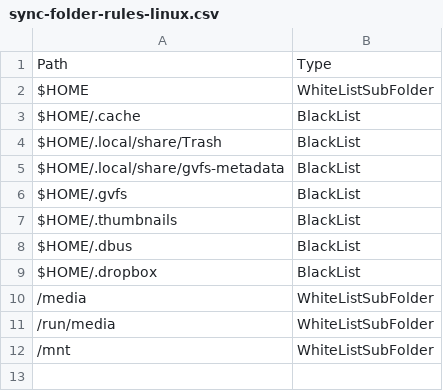
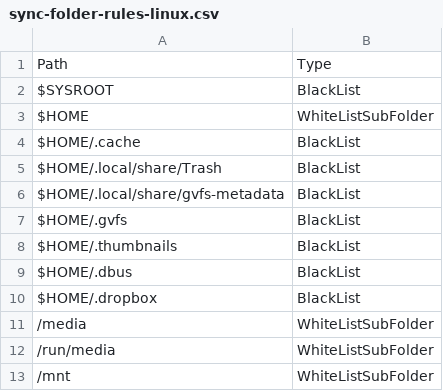
Before and after one commit to Infomaniak/desktop-kDrive, a CSV file: sync-folder-rules-linux.csv, drawn as a sheet.

```diff
--- a/sync-folder-rules-linux.csv
+++ b/sync-folder-rules-linux.csv
@@ -1,2 +1,3 @@
 Path,Type
+$SYSROOT,BlackList
 $HOME,WhiteListSubFolder
```
Also changed, not shown: sync-folder-rules-osx.csv, sync-folder-rules-win.csv, 1 other file.
